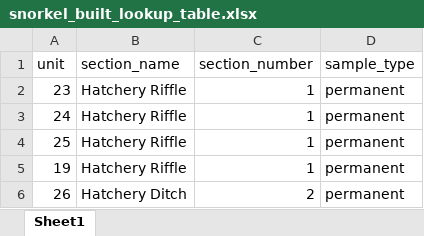
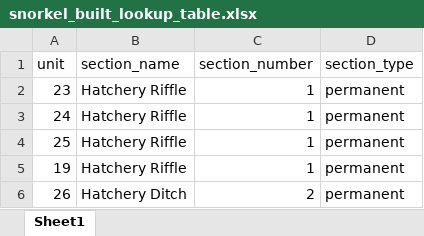
Before and after one commit to FlowWest/edi-feather-snorkel, an Excel workbook: data-raw/snorkel_built_lookup_table.xlsx, sheet Sheet1, drawn as a sheet; only a part is shown; values as stored, in another font and other column widths than the file's, no borders; the diff names each change by its address in the sheet, - before the commit and + after, or states it on an @@ line.

```diff
--- a/data-raw/snorkel_built_lookup_table.xlsx (sheet Sheet1)
+++ b/data-raw/snorkel_built_lookup_table.xlsx (sheet Sheet1)
-D1: sample_type
+D1: section_type
```
Also changed, not shown: data-raw/metadata/feather_snorkel_fish_observations_metadata.xlsx, data-raw/metadata/feather_snorkel_lookup_metadata.xlsx, 5 other files.
